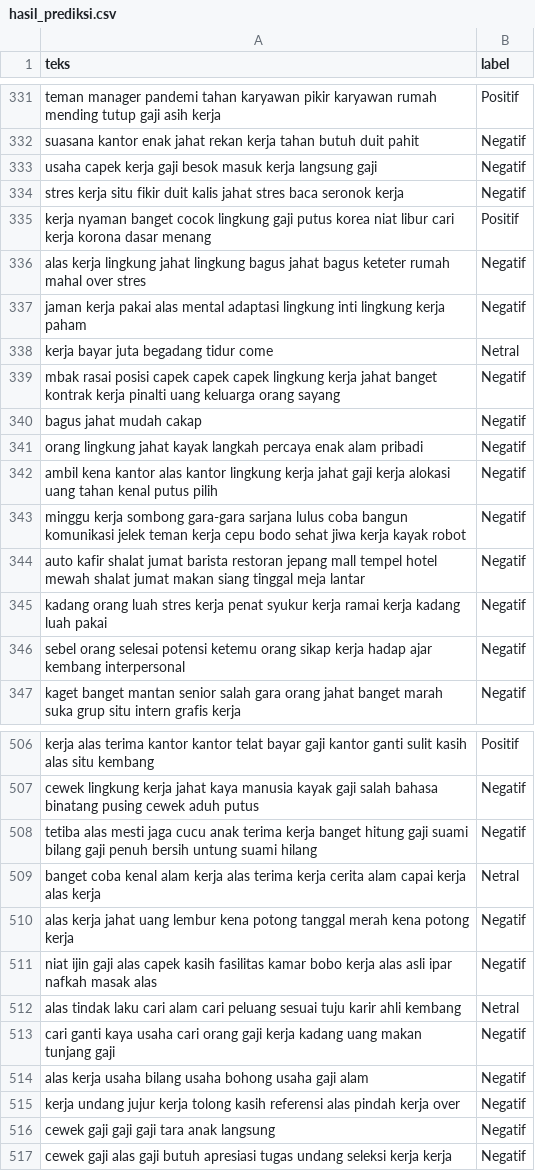
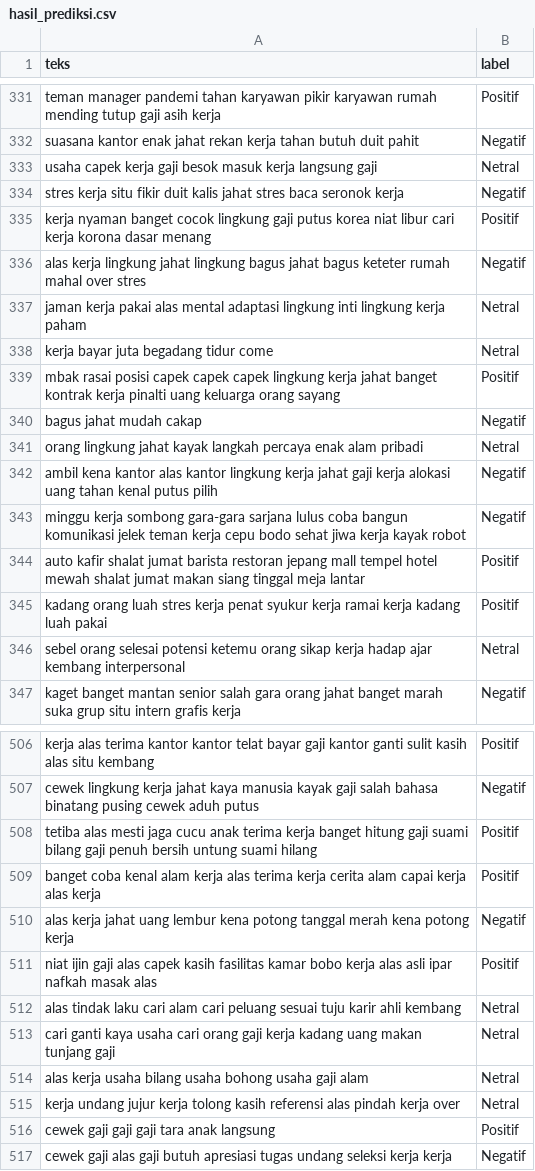
Before and after one commit to kopiadjie/turnover, a CSV file: hasil_prediksi.csv, drawn as a sheet; only a part is shown, gaps mark what is left out; the diff covers the shown part only.

```diff
--- a/hasil_prediksi.csv
+++ b/hasil_prediksi.csv
@@ -332,3 +332,3 @@ teman manager pandemi tahan karyawan pikir karyawan rumah mending tutup gaji asi
 suasana kantor enak jahat rekan kerja tahan butuh duit pahit,Negatif
-usaha capek kerja gaji besok masuk kerja langsung gaji,Negatif
+usaha capek kerja gaji besok masuk kerja langsung gaji,Netral
 stres kerja situ fikir duit kalis jahat stres baca seronok kerja,Negatif
@@ -336,12 +336,12 @@ kerja nyaman banget cocok lingkung gaji putus korea niat libur cari kerja korona
 alas kerja lingkung jahat lingkung bagus jahat bagus keteter rumah mahal over stres,Negatif
-jaman kerja pakai alas mental adaptasi lingkung inti lingkung kerja paham,Negatif
+jaman kerja pakai alas mental adaptasi lingkung inti lingkung kerja paham,Netral
 kerja bayar juta begadang tidur come,Netral
-mbak rasai posisi capek capek capek lingkung kerja jahat banget kontrak kerja pinalti uang keluarga orang sayang,Negatif
+mbak rasai posisi capek capek capek lingkung kerja jahat banget kontrak kerja pinalti uang keluarga orang sayang,Positif
 bagus jahat mudah cakap,Negatif
-orang lingkung jahat kayak langkah percaya enak alam pribadi,Negatif
+orang lingkung jahat kayak langkah percaya enak alam pribadi,Netral
 ambil kena kantor alas kantor lingkung kerja jahat gaji kerja alokasi uang tahan kenal putus pilih,Negatif
 minggu kerja sombong gara-gara sarjana lulus coba bangun komunikasi jelek teman kerja cepu bodo sehat jiwa kerja kayak robot,Negatif
-auto kafir shalat jumat barista restoran jepang mall tempel hotel mewah shalat jumat makan siang tinggal meja lantar,Negatif
-kadang orang luah stres kerja penat syukur kerja ramai kerja kadang luah pakai,Negatif
-sebel orang selesai potensi ketemu orang sikap kerja hadap ajar kembang interpersonal,Negatif
+auto kafir shalat jumat barista restoran jepang mall tempel hotel mewah shalat jumat makan siang tinggal meja lantar,Positif
+kadang orang luah stres kerja penat syukur kerja ramai kerja kadang luah pakai,Positif
+sebel orang selesai potensi ketemu orang sikap kerja hadap ajar kembang interpersonal,Netral
 kaget banget mantan senior salah gara orang jahat banget marah suka grup situ intern grafis kerja,Negatif
@@ -507,11 +507,11 @@ kerja alas terima kantor kantor telat bayar gaji kantor ganti sulit kasih alas s
 cewek lingkung kerja jahat kaya manusia kayak gaji salah bahasa binatang pusing cewek aduh putus,Negatif
-tetiba alas mesti jaga cucu anak terima kerja banget hitung gaji suami bilang gaji penuh bersih untung suami hilang,Negatif
-banget coba kenal alam kerja alas terima kerja cerita alam capai kerja alas kerja,Netral
+tetiba alas mesti jaga cucu anak terima kerja banget hitung gaji suami bilang gaji penuh bersih untung suami hilang,Positif
+banget coba kenal alam kerja alas terima kerja cerita alam capai kerja alas kerja,Positif
 alas kerja jahat uang lembur kena potong tanggal merah kena potong kerja,Negatif
-niat ijin gaji alas capek kasih fasilitas kamar bobo kerja alas asli ipar nafkah masak alas,Negatif
+niat ijin gaji alas capek kasih fasilitas kamar bobo kerja alas asli ipar nafkah masak alas,Positif
 alas tindak laku cari alam cari peluang sesuai tuju karir ahli kembang,Netral
-cari ganti kaya usaha cari orang gaji kerja kadang uang makan tunjang gaji,Negatif
-alas kerja usaha bilang usaha bohong usaha gaji alam,Negatif
-kerja undang jujur kerja tolong kasih referensi alas pindah kerja over,Negatif
-cewek gaji gaji gaji tara anak langsung,Negatif
+cari ganti kaya usaha cari orang gaji kerja kadang uang makan tunjang gaji,Netral
+alas kerja usaha bilang usaha bohong usaha gaji alam,Netral
+kerja undang jujur kerja tolong kasih referensi alas pindah kerja over,Netral
+cewek gaji gaji gaji tara anak langsung,Positif
 cewek gaji alas gaji butuh apresiasi tugas undang seleksi kerja kerja,Negatif
```
Also changed, not shown: 167 edited cells elsewhere in this file, 3 other files.
